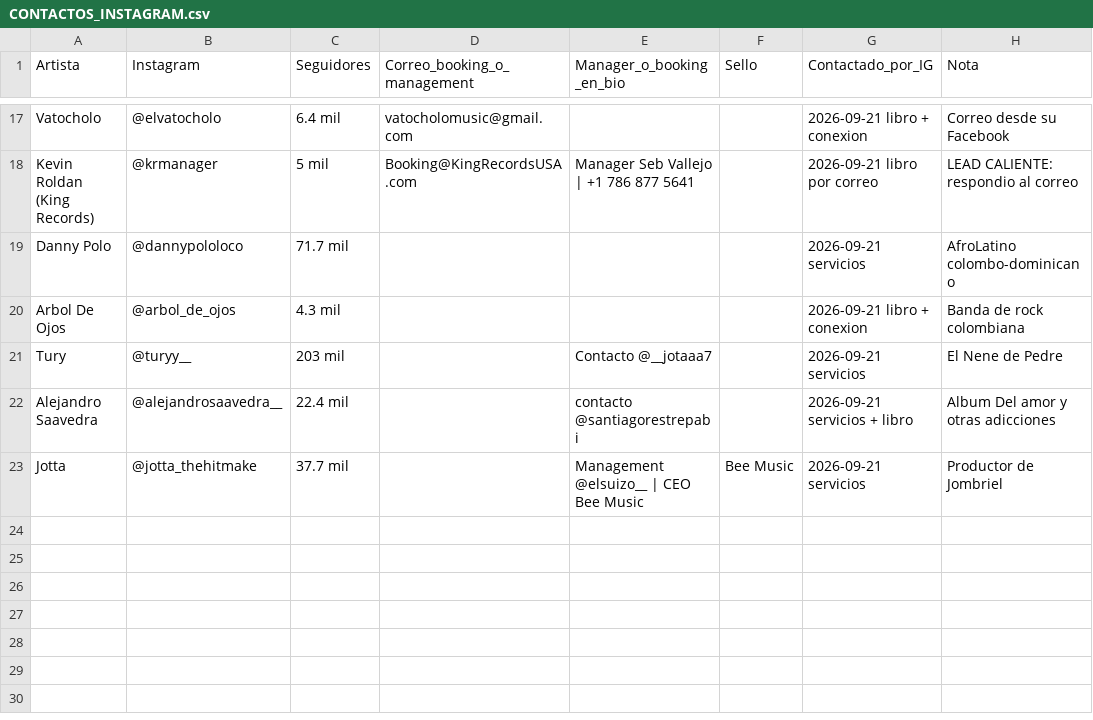
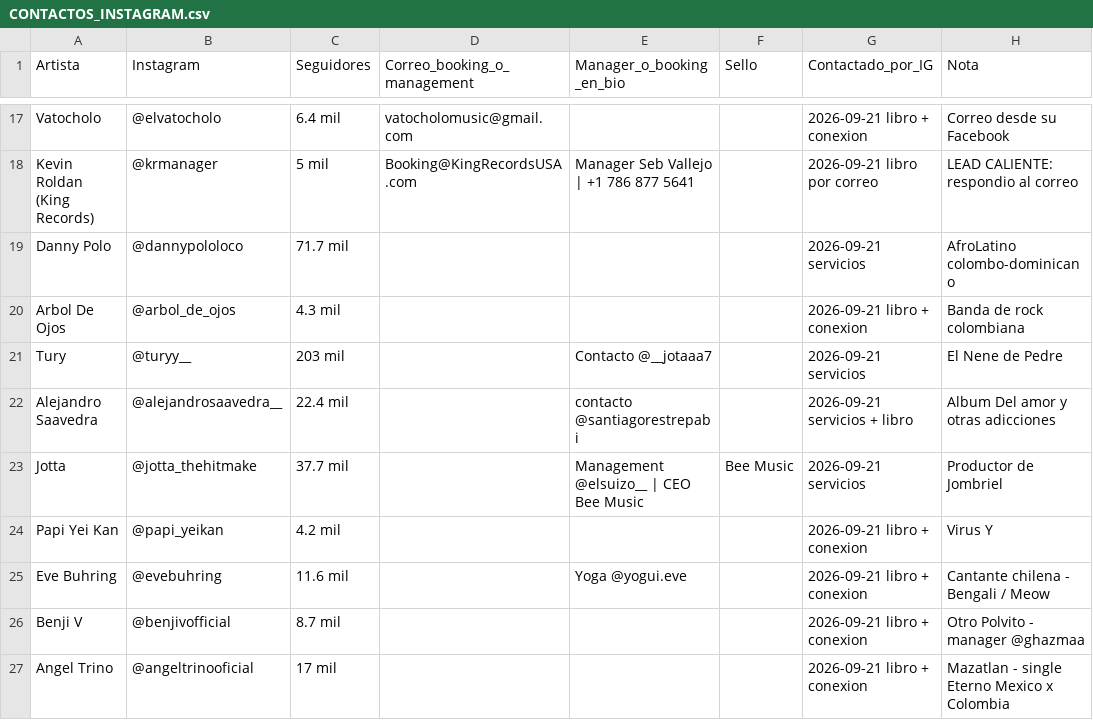
Before and after one commit to joseg09dg-888/IMSYSTEM, a CSV file: data/CONTACTOS_INSTAGRAM.csv, drawn as a sheet; only a part is shown, gaps mark what is left out; the diff names each change by its address in the sheet, - before the commit and + after, or states it on an @@ line.

```diff
--- a/data/CONTACTOS_INSTAGRAM.csv
+++ b/data/CONTACTOS_INSTAGRAM.csv
+row 24: Papi Yei Kan | @papi_yeikan | 4.2 mil |  |  |  | 2026-09-21 libro + conexion | Virus Y
+row 25: Eve Buhring | @evebuhring | 11.6 mil |  | Yoga @yogui.eve |  | 2026-09-21 libro + conexion | Cantante chilena - Bengali / Meow
+row 26: Benji V | @benjivofficial | 8.7 mil |  |  |  | 2026-09-21 libro + conexion | Otro Polvito - manager @ghazmaa
+row 27: Angel Trino | @angeltrinooficial | 17 mil |  |  |  | 2026-09-21 libro + conexion | Mazatlan - single Eterno Mexico x Colombia
```
Also changed, not shown: 1 other file.
